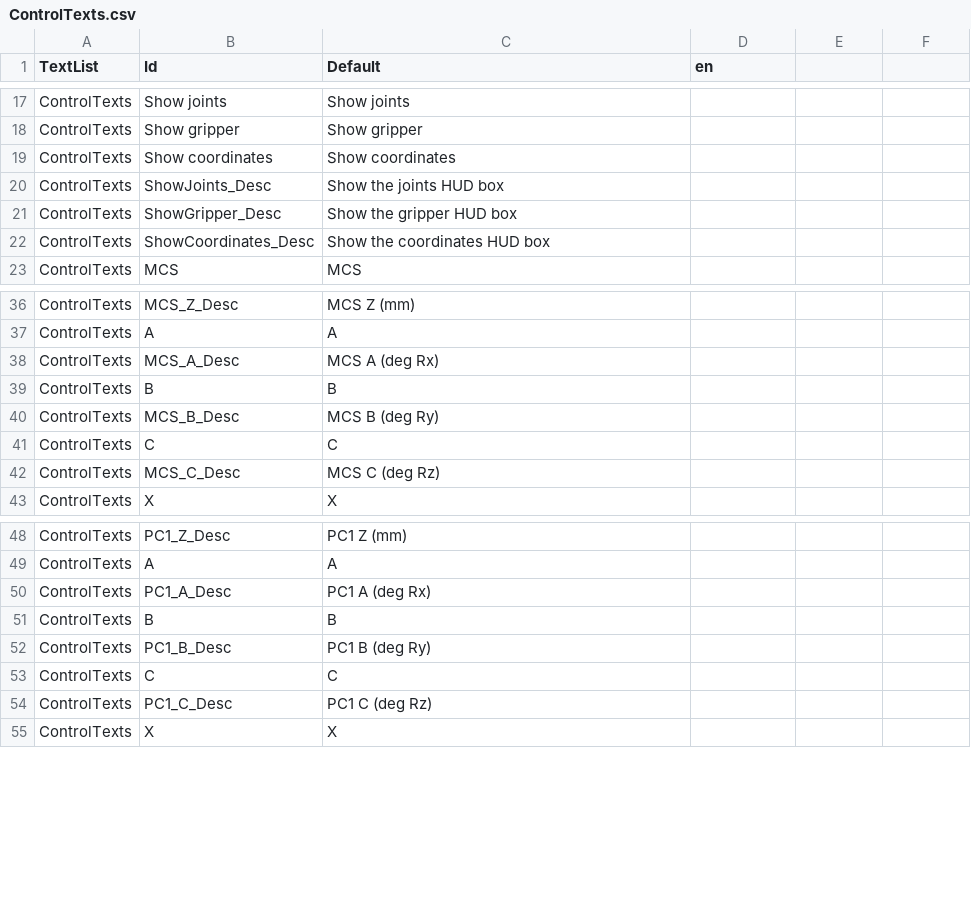
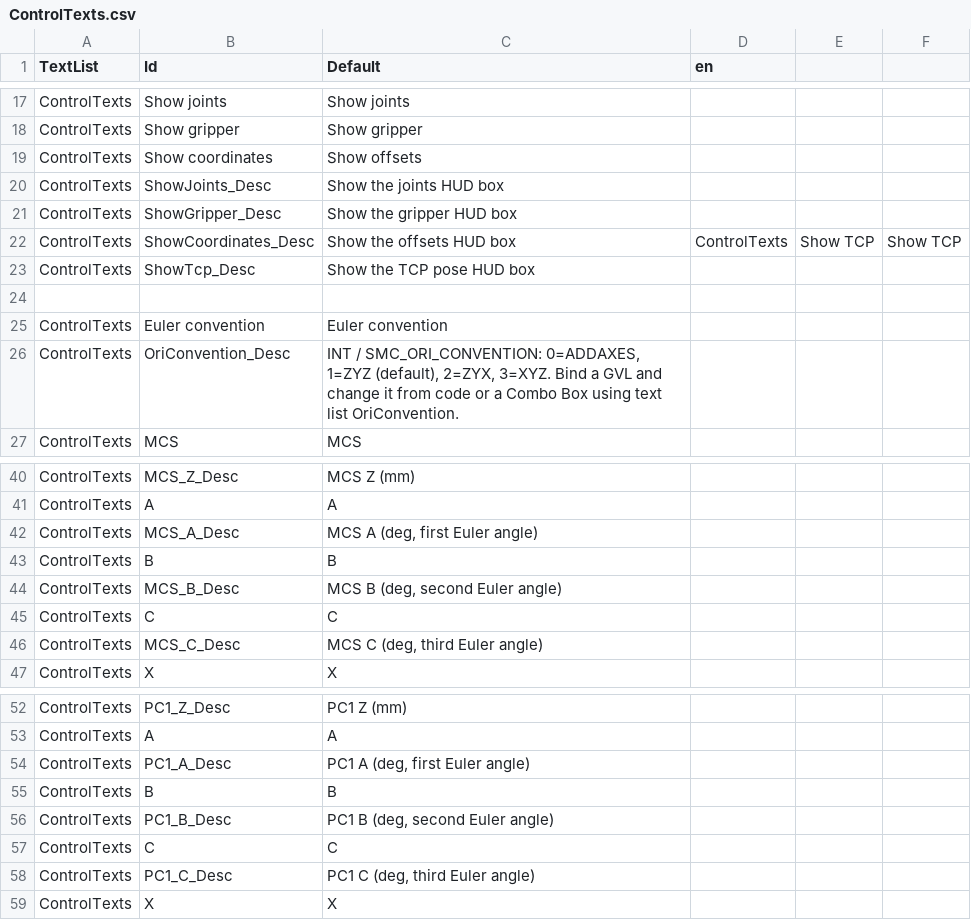
Before and after one commit to dalethomas81/ArfBotOS, a CSV file: Codesys/Html5Controls/RobotAnimator/ControlTexts.csv, drawn as a sheet; only a part is shown, gaps mark what is left out; addresses are those after the commit; the diff covers the shown part only; the diff names each change by its address in the sheet, - before the commit and + after, or states it on an @@ line.

Commit message:
feat: RobotAnimator Euler conventions, FK TCP HUD, and Pi web tab
Match SoftMotion ZYZ/ZYX/XYZ (SMC_ORI_CONVENTION INT) for MCS/PCS/TCP offsets, add forward-kinematics TCP pose in MCS/PCS/WCS, and host the animator as a Flask tab installed by install-pi.sh.

```diff
--- a/Codesys/Html5Controls/RobotAnimator/ControlTexts.csv
+++ b/Codesys/Html5Controls/RobotAnimator/ControlTexts.csv
-C19 (Default): Show coordinates
+C19 (Default): Show offsets
+row 22: ControlTexts | ShowCoordinates_Desc | Show the offsets HUD box | ControlTexts | Show TCP | Show TCP
-B23 (Id): ShowCoordinates_Desc
+B23 (Id): ShowTcp_Desc
-C23 (Default): Show the coordinates HUD box
+C23 (Default): Show the TCP pose HUD box
+row 24: (empty)
+row 25: ControlTexts | Euler convention | Euler convention
+row 26: ControlTexts | OriConvention_Desc | INT / SMC_ORI_CONVENTION: 0=ADDAXES, 1=ZYZ (default), 2=ZYX, 3=XYZ. Bind a GVL and change it from code or a Combo Box using text list OriConvention.
-C42 (Default): MCS A (deg Rx)
+C42 (Default): MCS A (deg, first Euler angle)
-C44 (Default): MCS B (deg Ry)
+C44 (Default): MCS B (deg, second Euler angle)
-C46 (Default): MCS C (deg Rz)
+C46 (Default): MCS C (deg, third Euler angle)
-C54 (Default): PC1 A (deg Rx)
+C54 (Default): PC1 A (deg, first Euler angle)
-C56 (Default): PC1 B (deg Ry)
+C56 (Default): PC1 B (deg, second Euler angle)
-C58 (Default): PC1 C (deg Rz)
+C58 (Default): PC1 C (deg, third Euler angle)
```
Also changed, not shown: 6 edited cells elsewhere in this file, 14 other files.
